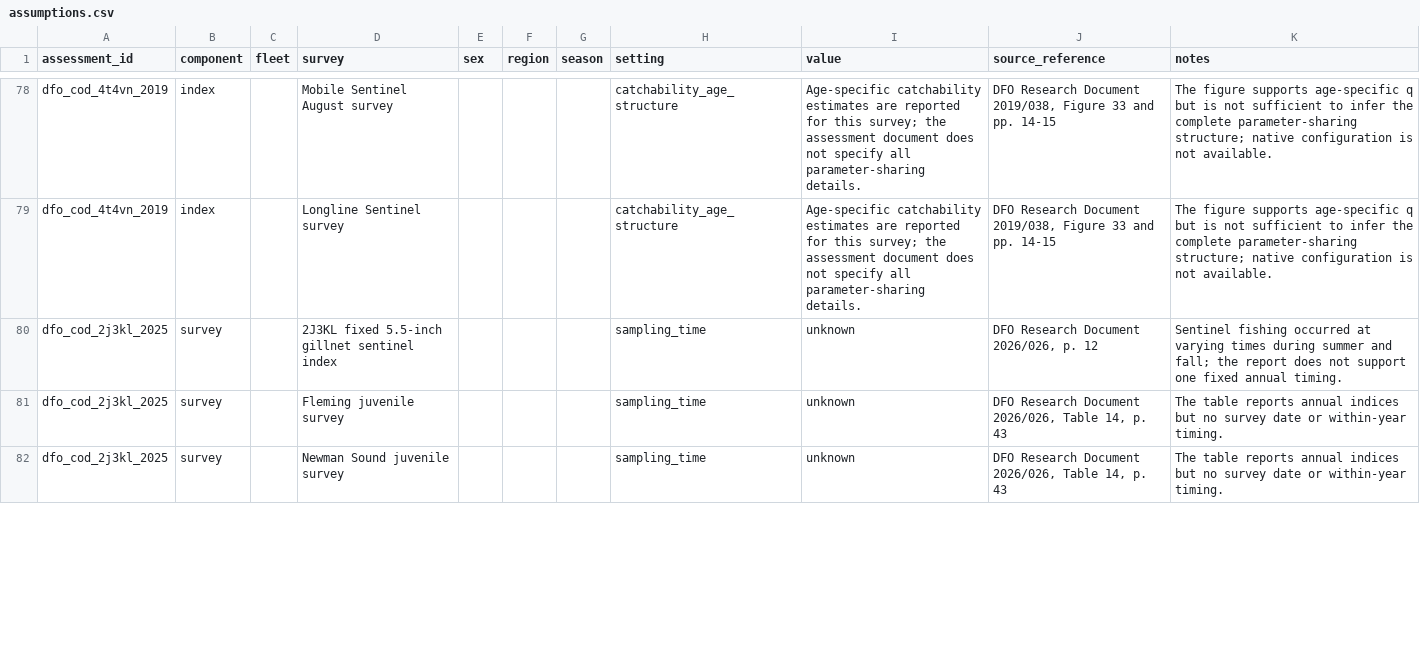
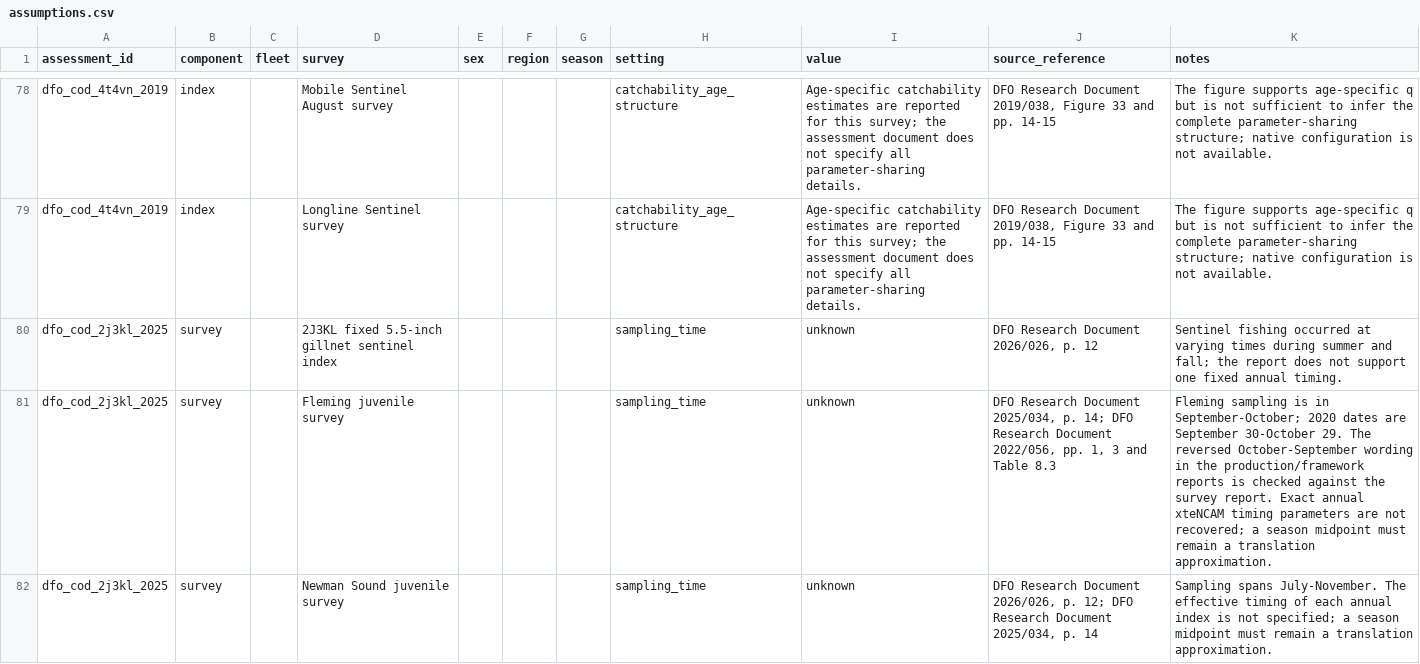
Before and after one commit to PaulRegular/tinyAM, a CSV file: analysis/comp_assessments/database/assumptions.csv, drawn as a sheet; only a part is shown, gaps mark what is left out; the diff covers the shown part only.

Commit message:
Refine Northern cod source data and translation

```diff
--- a/analysis/comp_assessments/database/assumptions.csv
+++ b/analysis/comp_assessments/database/assumptions.csv
@@ -80,3 +80,3 @@ dfo_cod_4t4vn_2019,index,,Longline Sentinel survey,,,,catchability_age_structure
 dfo_cod_2j3kl_2025,survey,,2J3KL fixed 5.5-inch gillnet sentinel index,,,,sampling_time,unknown,"DFO Research Document 2026/026, p. 12",Sentinel fishing occurred at varying times during summer and fall; the report does not support one fixed annual timing.
-dfo_cod_2j3kl_2025,survey,,Fleming juvenile survey,,,,sampling_time,unknown,"DFO Research Document 2026/026, Table 14, p. 43",The table reports annual indices but no survey date or within-year timing.
-dfo_cod_2j3kl_2025,survey,,Newman Sound juvenile survey,,,,sampling_time,unknown,"DFO Research Document 2026/026, Table 14, p. 43",The table reports annual indices but no survey date or within-year timing.
+"dfo_cod_2j3kl_2025","survey",,"Fleming juvenile survey",,,,"sampling_time","unknown","DFO Research Document 2025/034, p. 14; DFO Research Document 2022/056, pp. 1, 3 and Table 8.3","Fleming sampling is in September-October; 2020 dates are September 30-October 29. The reversed October-September wording in the production/framework reports is checked against the survey report. Exact annual xteNCAM timing parameters are not recovered; a season midpoint must remain a translation approximation."
+"dfo_cod_2j3kl_2025","survey",,"Newman Sound juvenile survey",,,,"sampling_time","unknown","DFO Research Document 2026/026, p. 12; DFO Research Document 2025/034, p. 14","Sampling spans July-November. The effective timing of each annual index is not specified; a season midpoint must remain a translation approximation."
```
Also changed, not shown: 4 edited cells elsewhere in this file, analysis/comp_assessments/database/assessments.csv, 7 other files.
